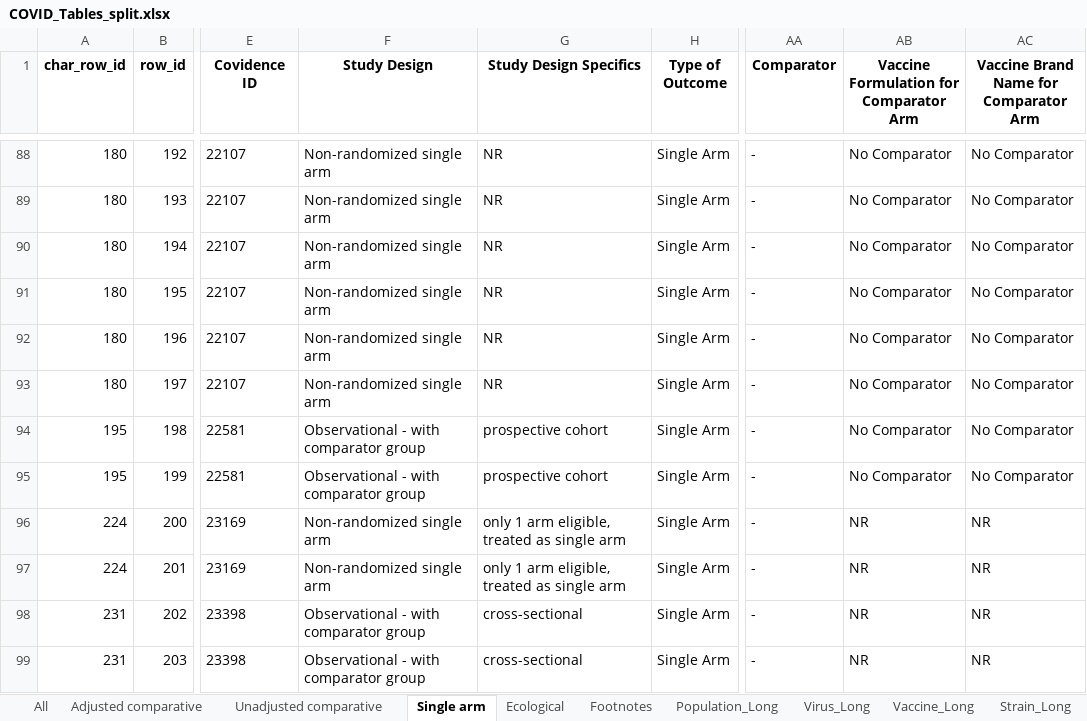
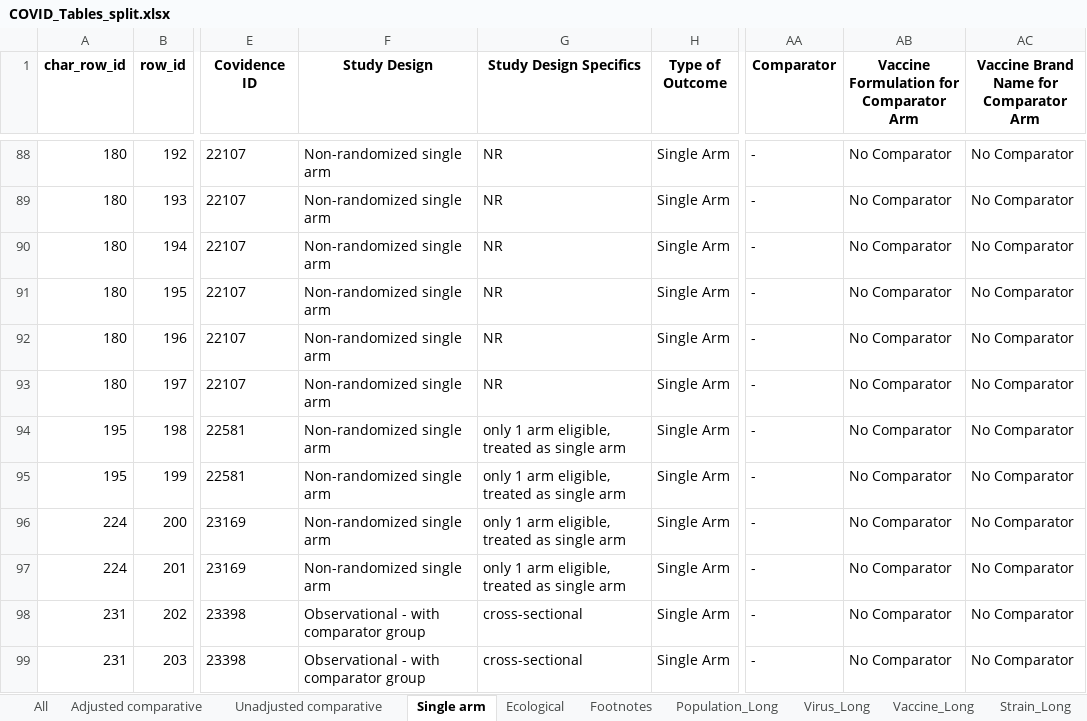
Before and after one commit to Michelle-Watson/vip_data_vis, an Excel workbook: outcome_tables/COVID_Tables_split.xlsx, sheet Single arm, drawn as a sheet; only a part is shown, gaps mark what is left out; values as stored, in another font and other column widths than the file's, no borders; the diff covers the shown part only; the diff names each change by its address in the sheet, - before the commit and + after, or states it on an @@ line.

Commit message:
Add more clarifying text, remove ecological study design, fix ecological type of outcome filter, add disclaimer

```diff
--- a/outcome_tables/COVID_Tables_split.xlsx (sheet Single arm)
+++ b/outcome_tables/COVID_Tables_split.xlsx (sheet Single arm)
-F94:F95 (Study Design): Observational - with comparator group
+F94:F95 (Study Design): Non-randomized single arm
-G94:G95 (Study Design Specifics): prospective cohort
+G94:G95 (Study Design Specifics): only 1 arm eligible, treated as single arm
-AB96:AB99: NR
+AB96:AB99: No Comparator
-AC96:AC99: NR
+AC96:AC99: No Comparator
```
Also changed, not shown: 1 added row, 21 removed rows and 309 edited cells elsewhere in this sheet, sheet All, sheet Adjusted comparative, sheet Unadjusted comparative, sheet Vaccine_Long, sheet Population_Long, sheet Ecological, 3 more sheets, characteristics_tables/All_Study_Characteristics.xlsx, characteristics_tables/COVID_Study_Characteristics.xlsx, 9 other files.
